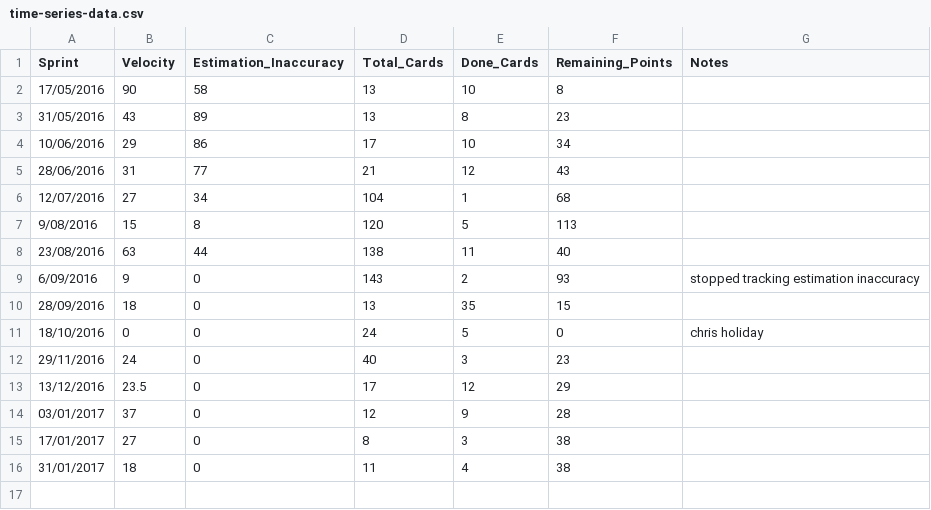
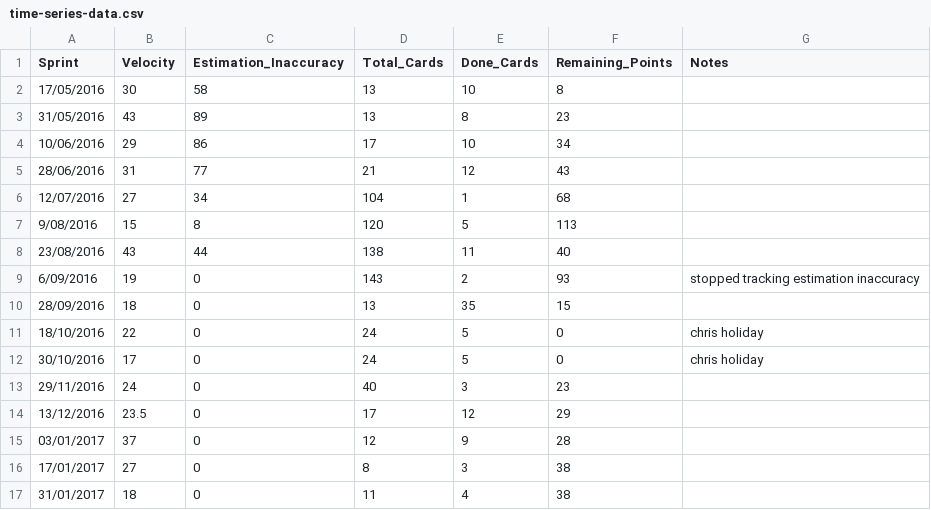
Before and after one commit to chrismckelt/r-course, a CSV file: me/time-series-data.csv, drawn as a sheet.

Commit message:
sprint

```diff
--- a/me/time-series-data.csv
+++ b/me/time-series-data.csv
@@ -1,3 +1,3 @@
 Sprint,Velocity,Estimation_Inaccuracy,Total_Cards,Done_Cards,Remaining_Points,Notes
-17/05/2016,90,58,13,10,8,
+17/05/2016,30,58,13,10,8,
 31/05/2016,43,89,13,8,23,
@@ -7,6 +7,7 @@
 9/08/2016,15,8,120,5,113,
-23/08/2016,63,44,138,11,40,
-6/09/2016,9,0,143,2,93,stopped tracking estimation inaccuracy
+23/08/2016,43,44,138,11,40,
+6/09/2016,19,0,143,2,93,stopped tracking estimation inaccuracy
 28/09/2016,18,0,13,35,15,
-18/10/2016,0,0,24,5,0,chris holiday
+18/10/2016,22,0,24,5,0,chris holiday
+30/10/2016,17,0,24,5,0,chris holiday
 29/11/2016,24,0,40,3,23,
```
Also changed, not shown: 3 other files.
